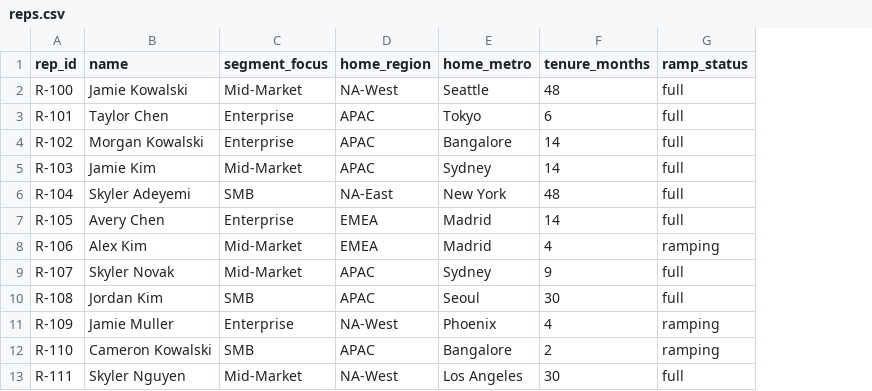
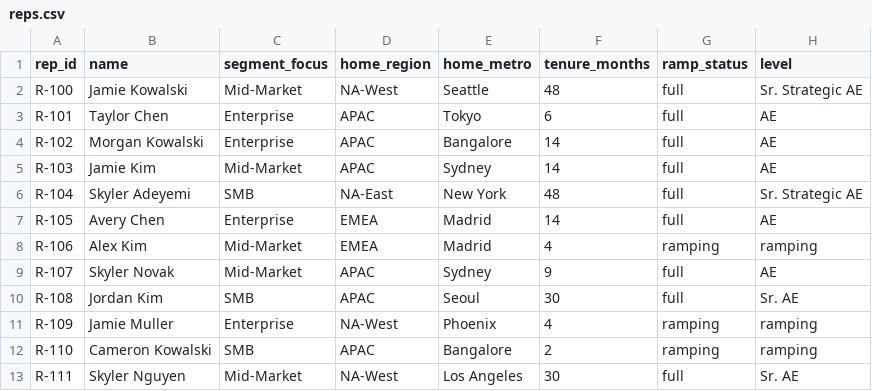
Before and after one commit to stephenjang-creator/territory_quota_designer, a CSV file: data/reps.csv, drawn as a sheet; the diff names each change by its address in the sheet, - before the commit and + after, or states it on an @@ line.

```diff
--- a/data/reps.csv
+++ b/data/reps.csv
+column H (level), rows 2-13: Sr. Strategic AE | AE | AE | AE | Sr. Strategic AE | AE | ramping | AE | Sr. AE | ramping | ramping | Sr. AE
```
Also changed, not shown: 18 other files.
